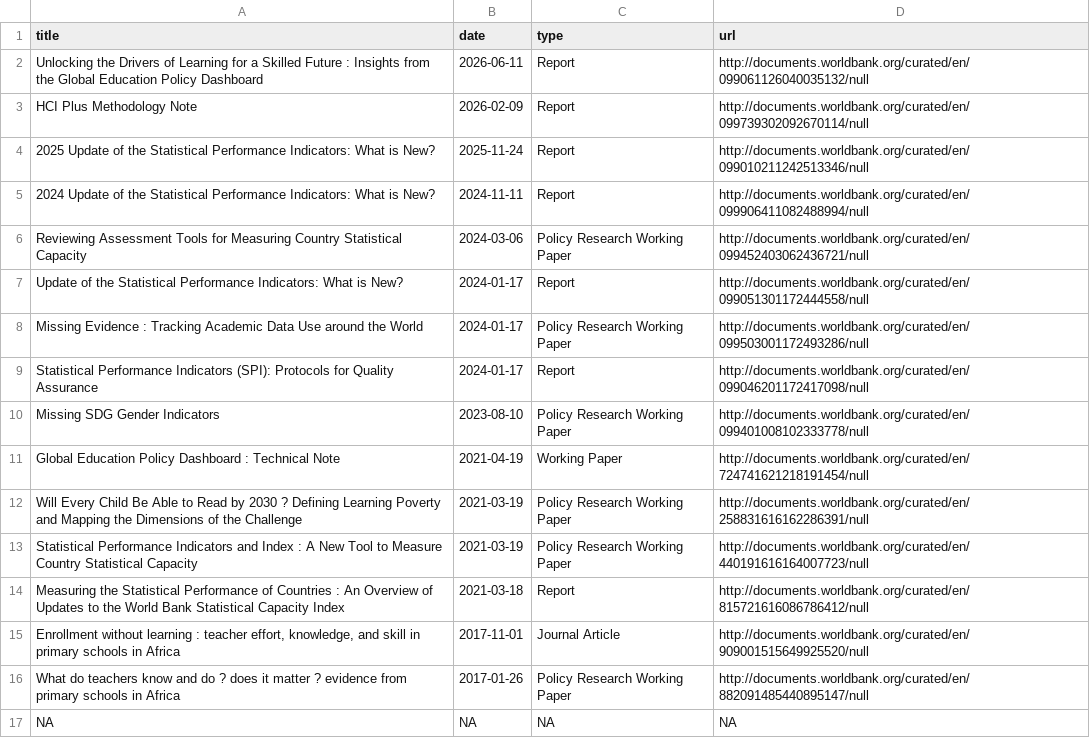
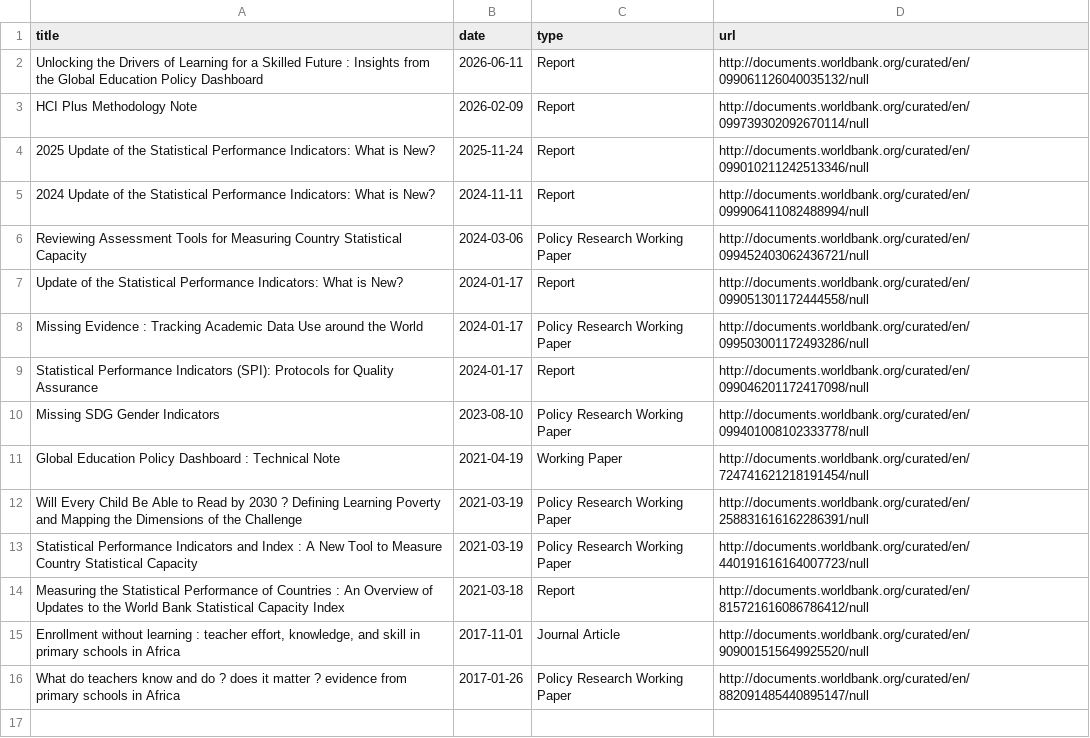
Before and after one commit to stacybri/stacybri.github.io, a CSV file: data/wb_reports_auto.csv, drawn as a sheet.

```diff
--- a/data/wb_reports_auto.csv
+++ b/data/wb_reports_auto.csv
@@ -16,2 +16 @@ Measuring the Statistical Performance of Countries : An Overview of Updates to t
 What do teachers know and do ? does it matter ? evidence from primary schools in Africa,2017-01-26,Policy Research Working Paper,http://documents.worldbank.org/curated/en/882091485440895147/null
-NA,NA,NA,NA
```
Also changed, not shown: data/publications_auto.csv, data/wb_blogs_auto.csv, 15 other files.
